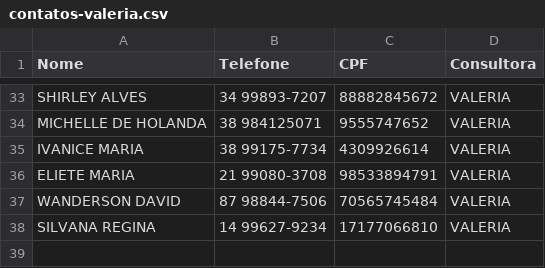
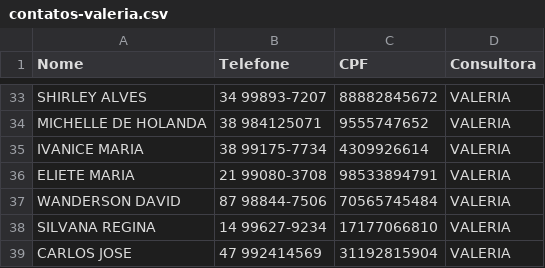
Before and after one commit to sousas2ds/Contatos, a CSV file: contatos-valeria.csv, drawn as a sheet; only a part is shown, gaps mark what is left out.

Commit message:
Atualizando contatos-valeria.csv

```diff
--- a/contatos-valeria.csv
+++ b/contatos-valeria.csv
@@ -38 +38,2 @@ WANDERSON DAVID;87 98844-7506;70565745484;VALERIA;
 SILVANA REGINA;14 99627-9234;17177066810;VALERIA;
+CARLOS JOSE;47 992414569;31192815904;VALERIA;
```
